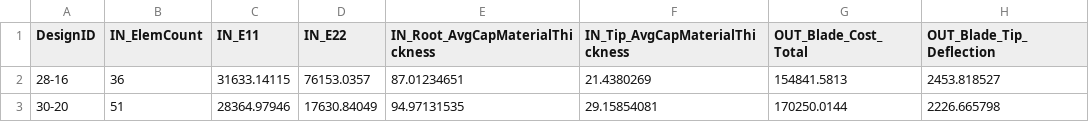
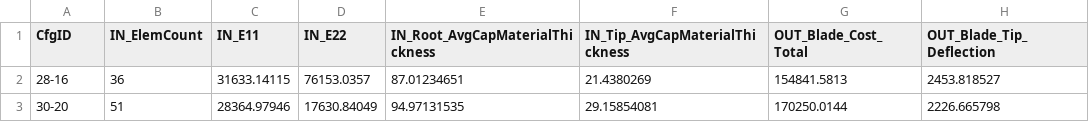
Before and after one commit to metamorph-inc/openmeta-visualizer, a CSV file: Dig/WindTurbineBladeDoEforOptimizationUnderUncertainty_mergedPET.csv (was Dig/WindTurbineBladeDoEforOptimizationUnderUncertainty.csv), drawn as a sheet; only a part is shown.

```diff
--- a/Dig/WindTurbineBladeDoEforOptimizationUnderUncertainty.csv
+++ b/Dig/WindTurbineBladeDoEforOptimizationUnderUncertainty_mergedPET.csv
@@ -1,2 +1,2 @@
-DesignID,IN_ElemCount,IN_E11,IN_E22,IN_Root_AvgCapMaterialThickness,IN_Tip_AvgCapMaterialThickness,OUT_Blade_Cost_Total,OUT_Blade_Tip_Deflection
+CfgID,IN_ElemCount,IN_E11,IN_E22,IN_Root_AvgCapMaterialThickness,IN_Tip_AvgCapMaterialThickness,OUT_Blade_Cost_Total,OUT_Blade_Tip_Deflection
 28-16,36,31633.14115,76153.0357,87.01234651,21.4380269,154841.5813,2453.818527
```
Also changed, not shown: 3 other files.
